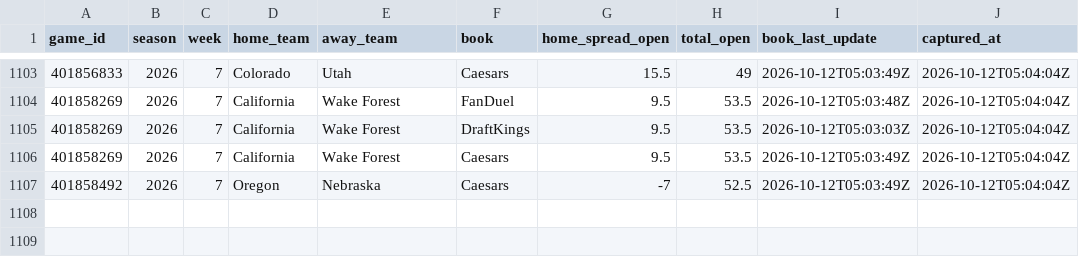
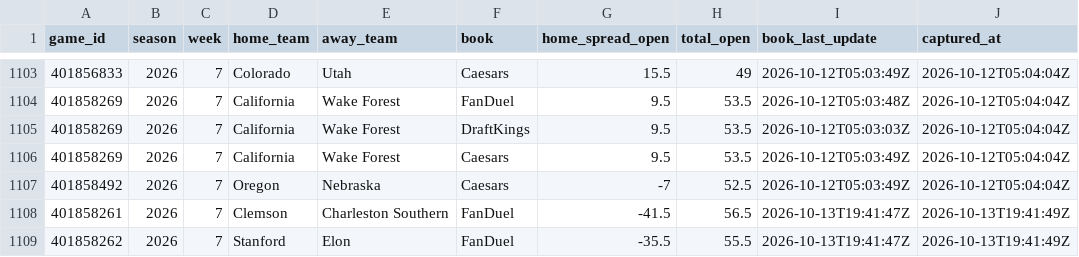
Before and after one commit to lucas-diehl/bet-hub-models, a CSV file: cfb-modeling/data_cache/opening_lines.csv, drawn as a sheet; only a part is shown, gaps mark what is left out; the diff names each change by its address in the sheet, - before the commit and + after, or states it on an @@ line.

```diff
--- a/cfb-modeling/data_cache/opening_lines.csv
+++ b/cfb-modeling/data_cache/opening_lines.csv
+row 1108: 401858261 | 2026 | 7 | Clemson | Charleston Southern | FanDuel | -41.5 | 56.5 | 2026-10-13T19:41:47Z | 2026-10-13T19:41:49Z
+row 1109: 401858262 | 2026 | 7 | Stanford | Elon | FanDuel | -35.5 | 55.5 | 2026-10-13T19:41:47Z | 2026-10-13T19:41:49Z
```
Also changed, not shown: 6 other files.
